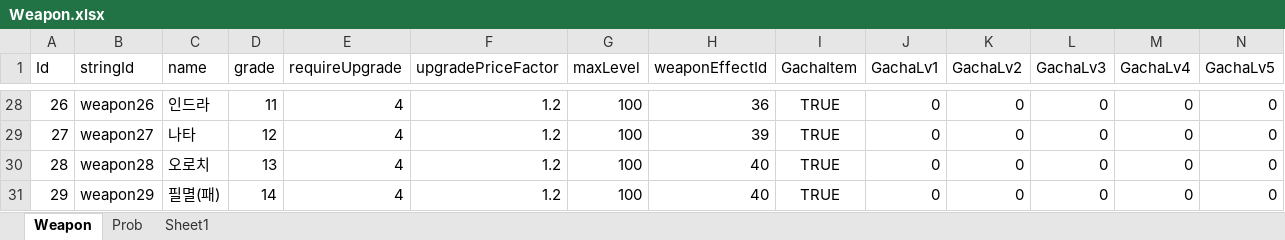
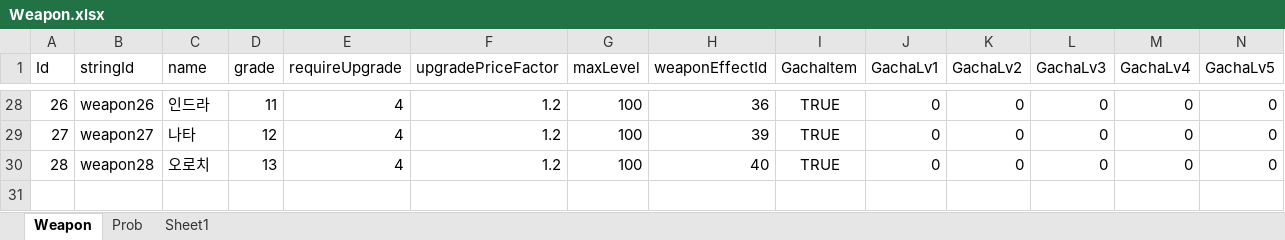
Before and after one commit to luckyzwei/Yosaki, an Excel workbook: Assets/06.Table/Weapon.xlsx, sheet Weapon, drawn as a sheet; only a part is shown, gaps mark what is left out; values as stored, in another font and other column widths than the file's, no borders; rows hold the shown columns only; the diff names each change by its address in the sheet, - before the commit and + after, or states it on an @@ line.

```diff
--- a/Assets/06.Table/Weapon.xlsx (sheet Weapon)
+++ b/Assets/06.Table/Weapon.xlsx (sheet Weapon)
-row 31: 29 | weapon29 | 필멸(패) | 14 | 4 | 1.2 | 100 | 40 | TRUE | 0 | 0 | 0 | 0 | 0
```
Also changed, not shown: Assets/06.Table/MagicBook.xlsx, Assets/06.Table/StageRelic.xlsx, 3 other files.
